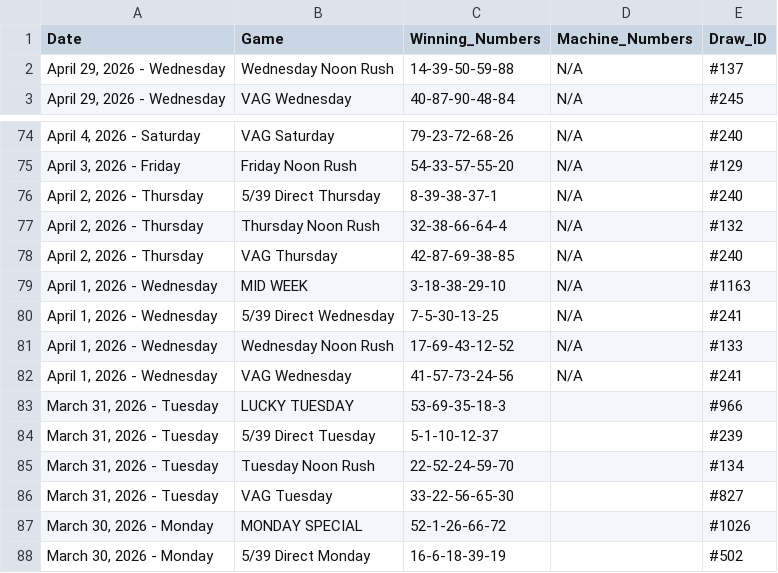
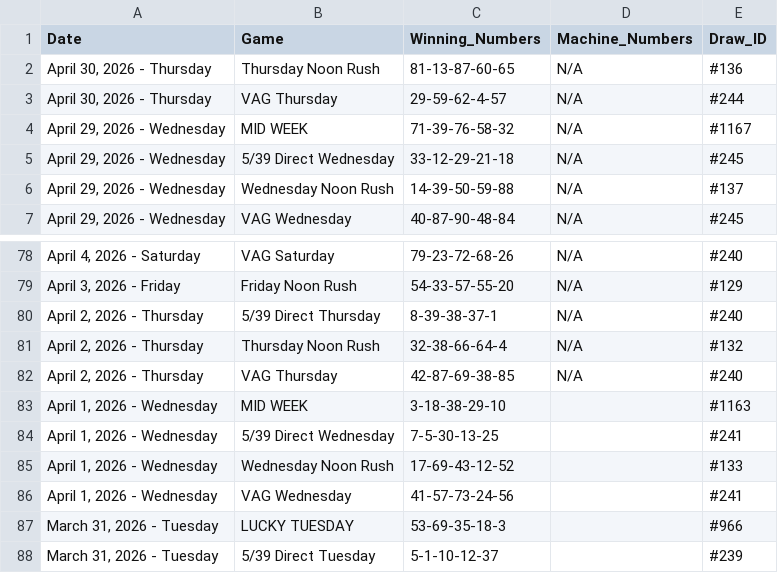
Before and after one commit to mrstephan404-hue/nla-data-repo, a CSV file: nla_massive_dataset.csv, drawn as a sheet; only a part is shown, gaps mark what is left out; the shorter side is filled out with more unchanged rows.

```diff
--- a/nla_massive_dataset.csv
+++ b/nla_massive_dataset.csv
@@ -1,2 +1,6 @@
 Date,Game,Winning_Numbers,Machine_Numbers,Draw_ID
+"April 30, 2026 - Thursday",Thursday Noon Rush,81-13-87-60-65,N/A,#136
+"April 30, 2026 - Thursday",VAG Thursday,29-59-62-4-57,N/A,#244
+"April 29, 2026 - Wednesday",MID WEEK,71-39-76-58-32,N/A,#1167
+"April 29, 2026 - Wednesday",5/39 Direct Wednesday,33-12-29-21-18,N/A,#245
 "April 29, 2026 - Wednesday",Wednesday Noon Rush,14-39-50-59-88,N/A,#137
@@ -78,6 +82,6 @@ Date,Game,Winning_Numbers,Machine_Numbers,Draw_ID
 "April 2, 2026 - Thursday",VAG Thursday,42-87-69-38-85,N/A,#240
-"April 1, 2026 - Wednesday",MID WEEK,3-18-38-29-10,N/A,#1163
-"April 1, 2026 - Wednesday",5/39 Direct Wednesday,7-5-30-13-25,N/A,#241
-"April 1, 2026 - Wednesday",Wednesday Noon Rush,17-69-43-12-52,N/A,#133
-"April 1, 2026 - Wednesday",VAG Wednesday,41-57-73-24-56,N/A,#241
+"April 1, 2026 - Wednesday",MID WEEK,3-18-38-29-10,,#1163
+"April 1, 2026 - Wednesday",5/39 Direct Wednesday,7-5-30-13-25,,#241
+"April 1, 2026 - Wednesday",Wednesday Noon Rush,17-69-43-12-52,,#133
+"April 1, 2026 - Wednesday",VAG Wednesday,41-57-73-24-56,,#241
 "March 31, 2026 - Tuesday",LUCKY TUESDAY,53-69-35-18-3,,#966
```
